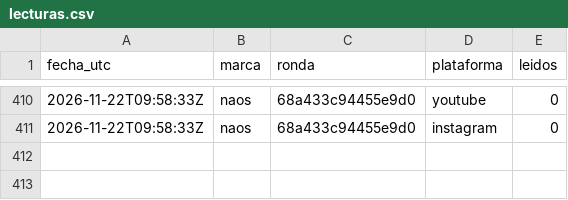
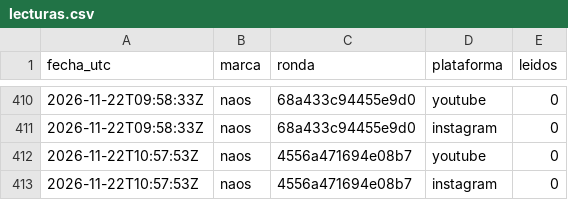
Before and after one commit to hardlypythonnmr/cpe-engine, a CSV file: earn/naos/motor/comentarios/lecturas.csv, drawn as a sheet; only a part is shown, gaps mark what is left out; the diff names each change by its address in the sheet, - before the commit and + after, or states it on an @@ line.

```diff
--- a/earn/naos/motor/comentarios/lecturas.csv
+++ b/earn/naos/motor/comentarios/lecturas.csv
+row 412: 2026-11-22T10:57:53Z | naos | 4556a471694e08b7 | youtube | 0
+row 413: 2026-11-22T10:57:53Z | naos | 4556a471694e08b7 | instagram | 0
```
Also changed, not shown: earn/naos/medicion/cuota-yt.csv, earn/naos/motor/comentarios/registro-rondas.csv.
